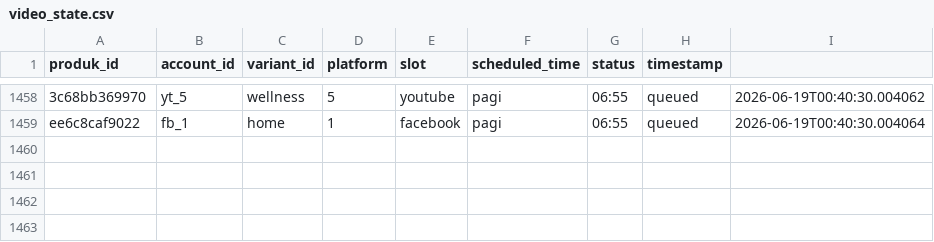
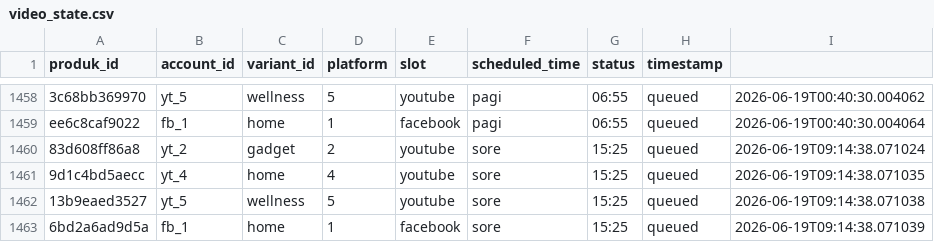
Before and after one commit to Woiiiiiiiii/naon-nya, a CSV file: engine/state/video_state.csv, drawn as a sheet; only a part is shown, gaps mark what is left out; the diff names each change by its address in the sheet, - before the commit and + after, or states it on an @@ line.

```diff
--- a/engine/state/video_state.csv
+++ b/engine/state/video_state.csv
+row 1460: 83d608ff86a8 | yt_2 | gadget | 2 | youtube | sore | 15:25 | queued | 2026-06-19T09:14:38.071024
+row 1461: 9d1c4bd5aecc | yt_4 | home | 4 | youtube | sore | 15:25 | queued | 2026-06-19T09:14:38.071035
+row 1462: 13b9eaed3527 | yt_5 | wellness | 5 | youtube | sore | 15:25 | queued | 2026-06-19T09:14:38.071038
+row 1463: 6bd2a6ad9d5a | fb_1 | home | 1 | facebook | sore | 15:25 | queued | 2026-06-19T09:14:38.071039
```
Also changed, not shown: engine/data/produk.csv, 49 other files.
